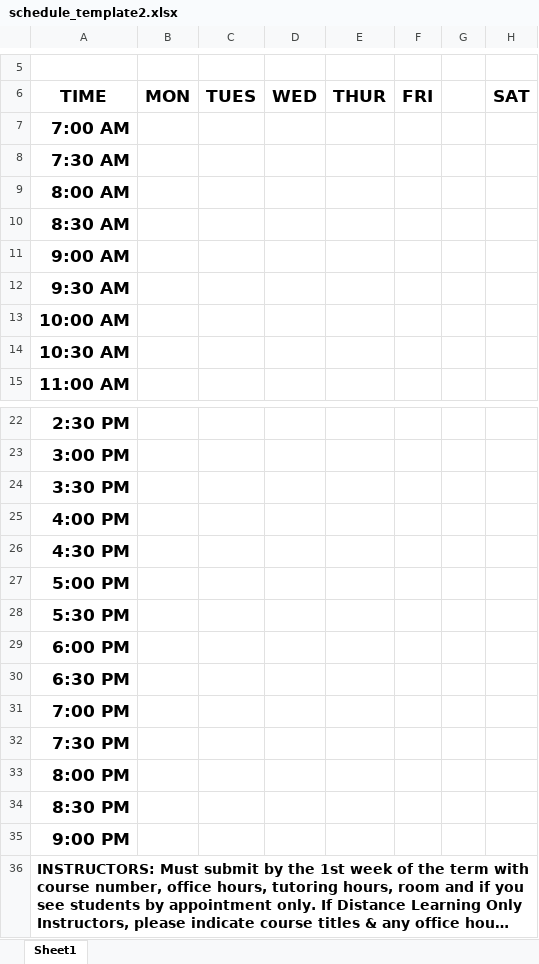
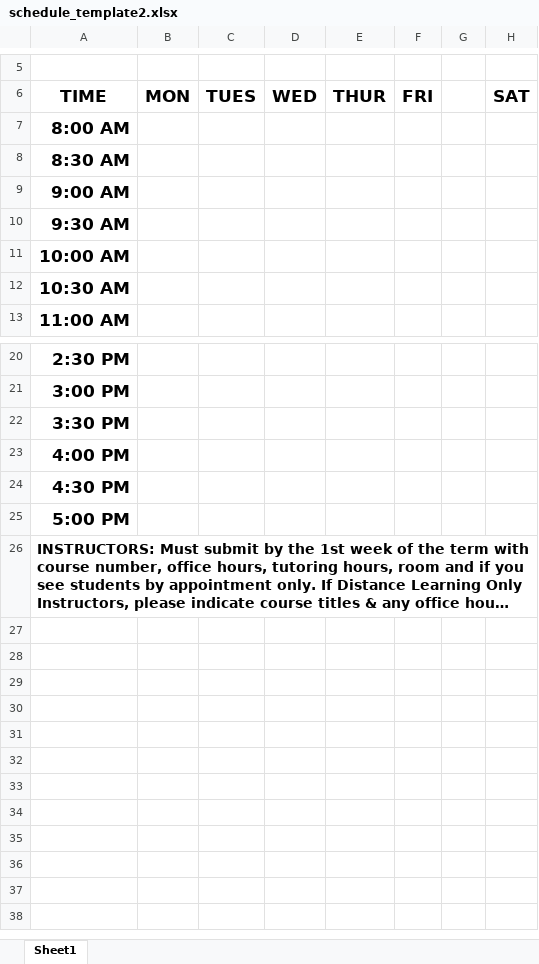
Before and after one commit to ProfessorKazarinoff/door-schedule, an Excel workbook: templates/schedule_template2.xlsx, sheet Sheet1, drawn as a sheet; only a part is shown, gaps mark what is left out; long unchanged cells end in …; values as stored, in another font and other column widths than the file's, no borders; the diff names each change by its address in the sheet, - before the commit and + after, or states it on an @@ line.

```diff
--- a/templates/schedule_template2.xlsx (sheet Sheet1)
+++ b/templates/schedule_template2.xlsx (sheet Sheet1)
-row 7: 7:00 AM
-row 8: 7:30 AM
-row 28: 5:30 PM
-row 29: 6:00 PM
-row 30: 6:30 PM
-row 31: 7:00 PM
-row 32: 7:30 PM
-row 33: 8:00 PM
-row 34: 8:30 PM
-row 35: 9:00 PM
```
Also changed, not shown: templates/schedule_template.xlsx, 5 other files.
